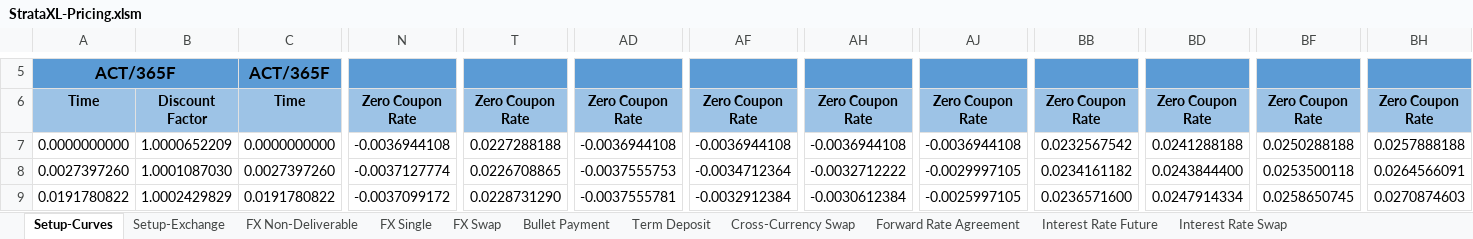
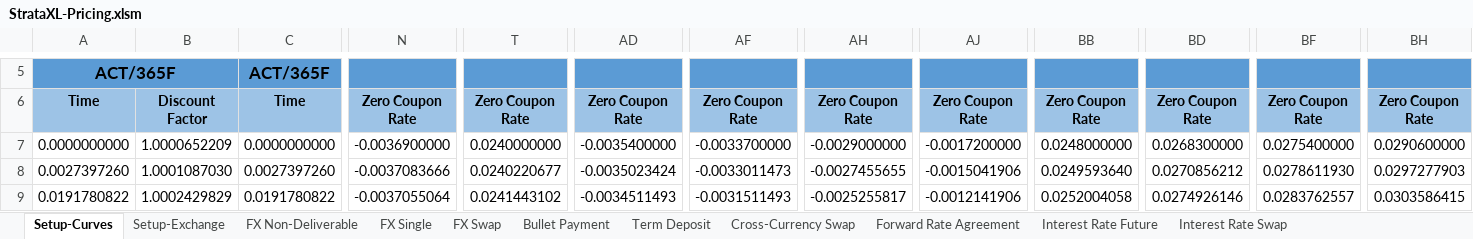
Before and after one commit to TommasoBelluzzo/StrataXL, an Excel workbook: StrataXL/StrataXL-Pricing.xlsm, sheet Setup-Curves, drawn as a sheet; only a part is shown, gaps mark what is left out; values as stored, in another font and other column widths than the file's, no borders; the diff covers the shown part only; the diff names each change by its address in the sheet, - before the commit and + after, or states it on an @@ line.

```diff
--- a/StrataXL/StrataXL-Pricing.xlsm (sheet Setup-Curves)
+++ b/StrataXL/StrataXL-Pricing.xlsm (sheet Setup-Curves)
-N7: -0.0036944108
+N7: -0.0036900000
-T7: 0.0227288188
+T7: 0.0240000000
-AD7: -0.0036944108
+AD7: -0.0035400000
-AF7: -0.0036944108
+AF7: -0.0033700000
-AH7: -0.0036944108
+AH7: -0.0029000000
-AJ7: -0.0036944108
+AJ7: -0.0017200000
-BB7: 0.0232567542
+BB7: 0.0248000000
-BD7: 0.0241288188
+BD7: 0.0268300000
-BF7: 0.0250288188
+BF7: 0.0275400000
-BH7: 0.0257888188
+BH7: 0.0290600000
-N8: -0.0037127774
+N8: -0.0037083666
-T8: 0.0226708865
+T8: 0.0240220677
-AD8: -0.0037555753
+AD8: -0.0035023424
-AF8: -0.0034712364
+AF8: -0.0033011473
-AH8: -0.0032712222
+AH8: -0.0027455655
-AJ8: -0.0029997105
+AJ8: -0.0015041906
-BB8: 0.0234161182
+BB8: 0.0249593640
-BD8: 0.0243844400
+BD8: 0.0270856212
-BF8: 0.0253500118
+BF8: 0.0278611930
-BH8: 0.0264566091
+BH8: 0.0297277903
-N9: -0.0037099172
+N9: -0.0037055064
-T9: 0.0228731290
+T9: 0.0241443102
-AD9: -0.0037555781
+AD9: -0.0034511493
-AF9: -0.0032912384
+AF9: -0.0031511493
-AH9: -0.0030612384
+AH9: -0.0025255817
-AJ9: -0.0025997105
+AJ9: -0.0012141906
-BB9: 0.0236571600
+BB9: 0.0252004058
-BD9: 0.0247914334
+BD9: 0.0274926146
-BF9: 0.0258650745
+BF9: 0.0283762557
-BH9: 0.0270874603
+BH9: 0.0303586415
```
Also changed, not shown: 740 edited cells elsewhere in this sheet, sheet Interest Rate Future, charts or pictures, StrataXL/StrataXL-Calibration.xlsm, 10 other files.
